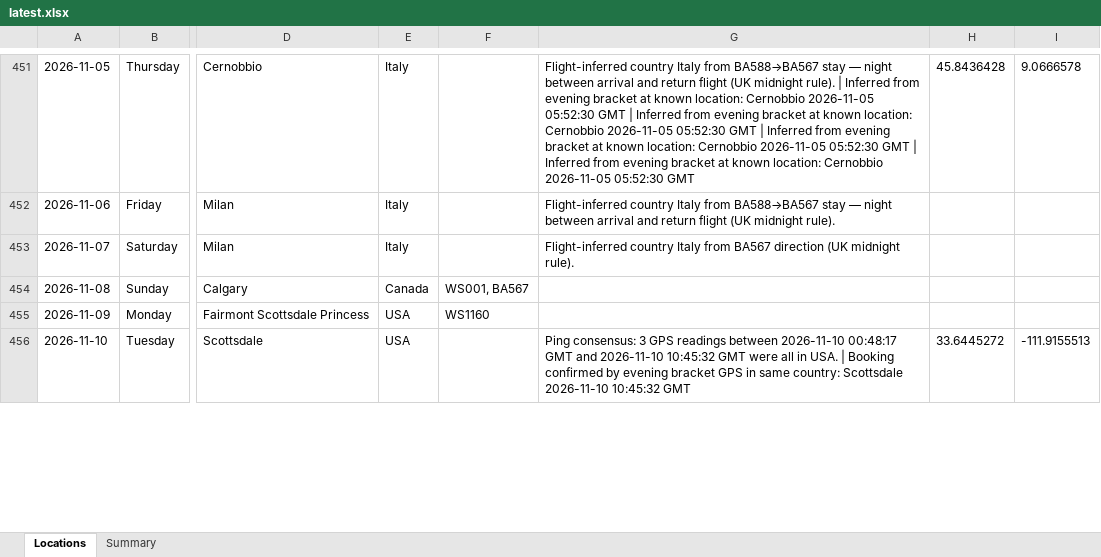
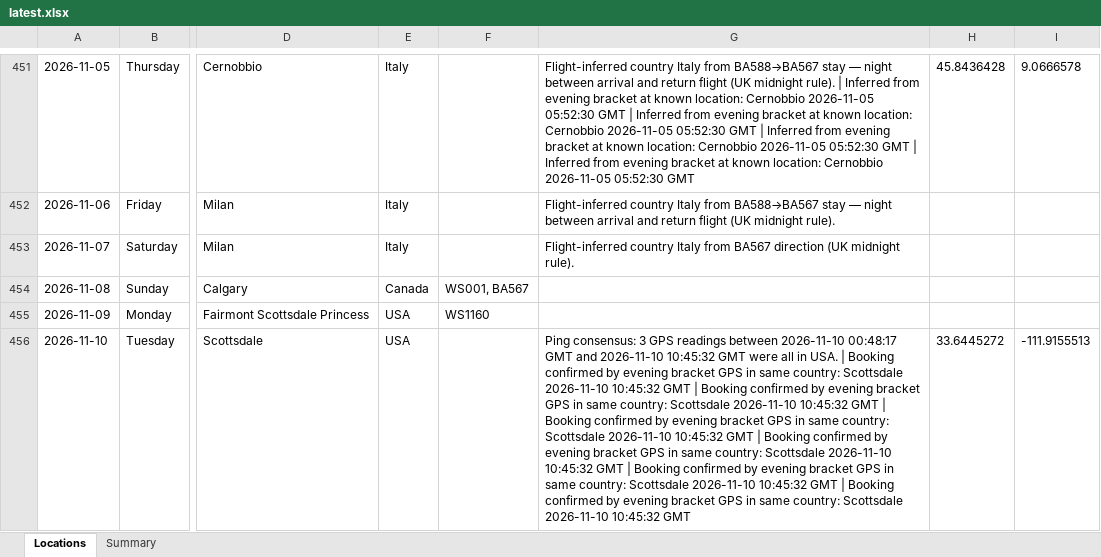
Before and after one commit to stevebrazier-hub/midnight-tracker, an Excel workbook: backups/latest.xlsx, sheet Locations, drawn as a sheet; only a part is shown, gaps mark what is left out; values as stored, in another font and other column widths than the file's, no borders; the diff covers the shown part only; the diff names each change by its address in the sheet, - before the commit and + after, or states it on an @@ line.

```diff
--- a/backups/latest.xlsx (sheet Locations)
+++ b/backups/latest.xlsx (sheet Locations)
-G456: …10:45:32 GMT
+G456: …10:45:32 GMT | Booking confirmed by evening bracket GPS in same country: Scottsdale 2026-11-10 10:45:32 GMT | Booking confirmed by evening bracket GPS in same country: Scottsdale 2026-11-10 10:45:32 GMT | Booking confirmed by evening bracket GPS in same country: Scottsdale 2026-11-10 10:45:32 GMT | Booking confirmed by evening bracket GPS in same country: Scottsdale 2026-11-10 10:45:32 GMT | Booking confirmed by evening bracket GPS in same country: Scottsdale 2026-11-10 10:45:32 GMT
```
Also changed, not shown: 19 edited cells elsewhere in this sheet, sheet Summary, 3 other files.
